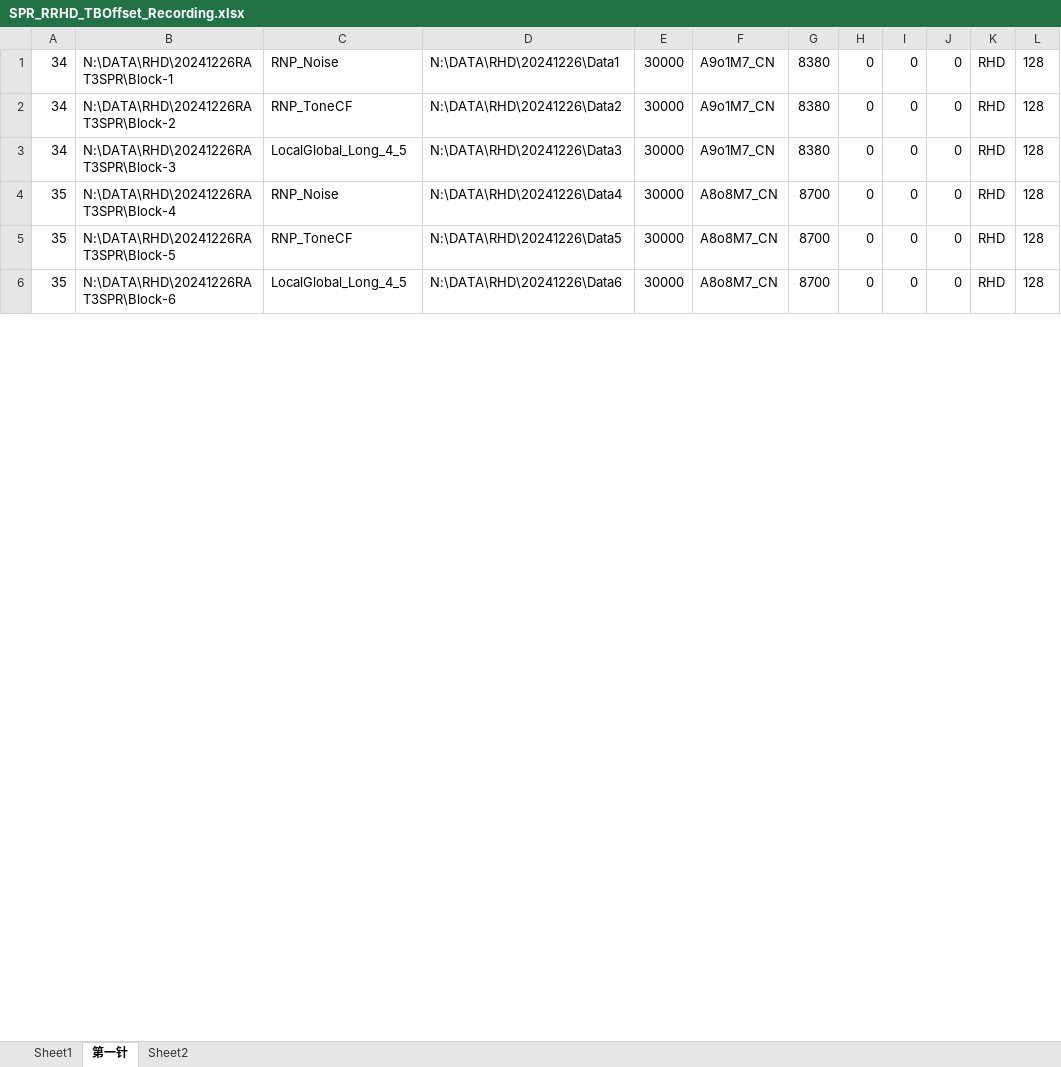
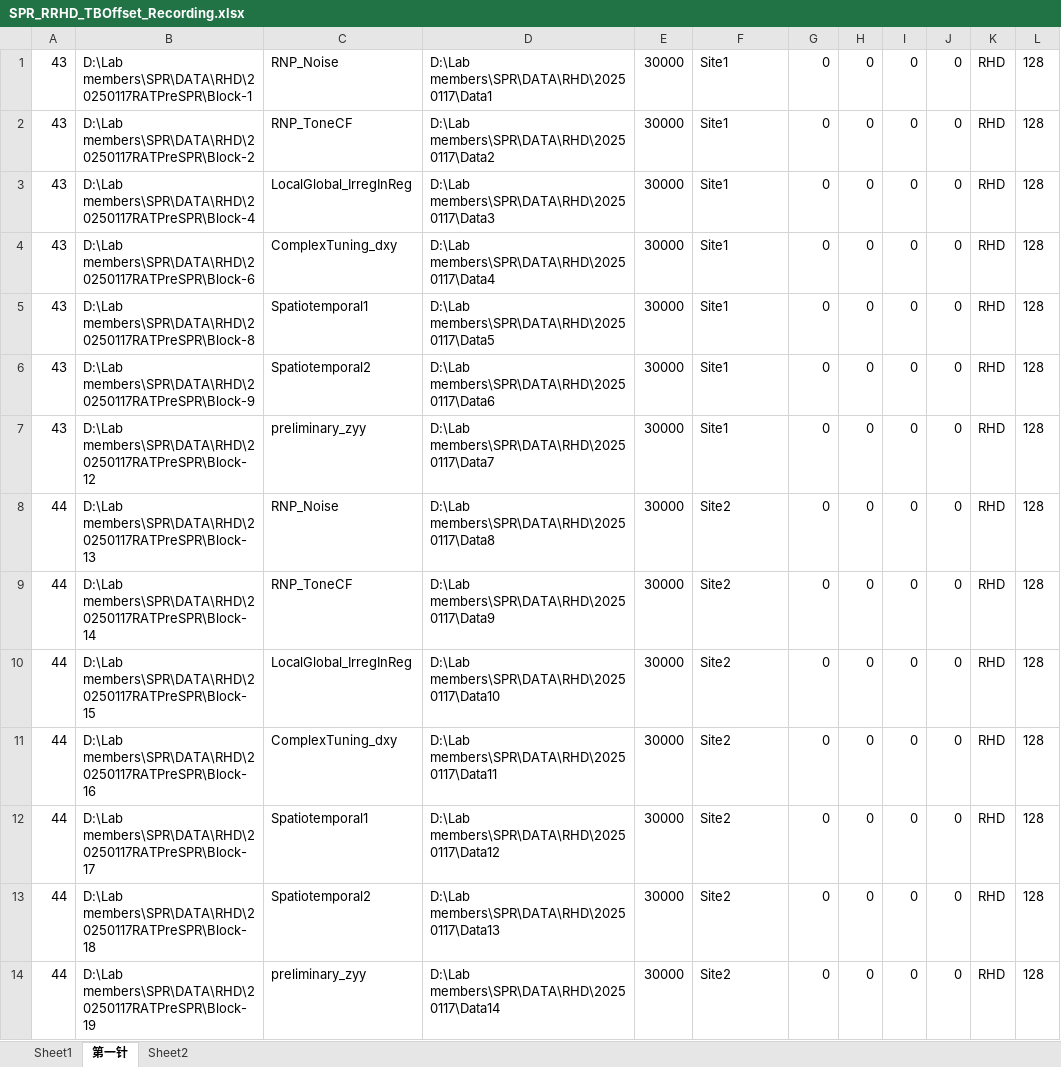
Before and after one commit to springZJU/MultiChannelProcess, an Excel workbook: utils/recordingExcel/SPR/SPR_RRHD_TBOffset_Recording.xlsx, sheet 第一针, drawn as a sheet; only a part is shown; values as stored, in another font and other column widths than the file's, no borders; addresses are those after the commit; the diff covers the shown part only; the diff names each change by its address in the sheet, - before the commit and + after, or states it on an @@ line.

```diff
--- a/utils/recordingExcel/SPR/SPR_RRHD_TBOffset_Recording.xlsx (sheet 第一针)
+++ b/utils/recordingExcel/SPR/SPR_RRHD_TBOffset_Recording.xlsx (sheet 第一针)
-A1:A3: 34
+A1:A3: 43
-B1: N:\DATA\RHD\20241226RAT3SPR\Block-1
+B1: D:\Lab members\SPR\DATA\RHD\20250117RATPreSPR\Block-1
-D1: N:\DATA\RHD\20241226\Data1
+D1: D:\Lab members\SPR\DATA\RHD\20250117\Data1
-F1:F3: A9o1M7_CN
+F1:F3: Site1
-G1:G3: 8380
+G1:G3: 0
-B2: N:\DATA\RHD\20241226RAT3SPR\Block-2
+B2: D:\Lab members\SPR\DATA\RHD\20250117RATPreSPR\Block-2
-D2: N:\DATA\RHD\20241226\Data2
+D2: D:\Lab members\SPR\DATA\RHD\20250117\Data2
-B3: N:\DATA\RHD\20241226RAT3SPR\Block-3
+B3: D:\Lab members\SPR\DATA\RHD\20250117RATPreSPR\Block-4
-C3: LocalGlobal_Long_4_5
+C3: LocalGlobal_IrregInReg
-D3: N:\DATA\RHD\20241226\Data3
+D3: D:\Lab members\SPR\DATA\RHD\20250117\Data3
+row 4: 43 | D:\Lab members\SPR\DATA\RHD\20250117RATPreSPR\Block-6 | ComplexTuning_dxy | D:\Lab members\SPR\DATA\RHD\20250117\Data4 | 30000 | Site1 | 0 | 0 | 0 | 0 | RHD | 128
+row 5: 43 | D:\Lab members\SPR\DATA\RHD\20250117RATPreSPR\Block-8 | Spatiotemporal1 | D:\Lab members\SPR\DATA\RHD\20250117\Data5 | 30000 | Site1 | 0 | 0 | 0 | 0 | RHD | 128
+row 6: 43 | D:\Lab members\SPR\DATA\RHD\20250117RATPreSPR\Block-9 | Spatiotemporal2 | D:\Lab members\SPR\DATA\RHD\20250117\Data6 | 30000 | Site1 | 0 | 0 | 0 | 0 | RHD | 128
+row 7: 43 | D:\Lab members\SPR\DATA\RHD\20250117RATPreSPR\Block-12 | preliminary_zyy | D:\Lab members\SPR\DATA\RHD\20250117\Data7 | 30000 | Site1 | 0 | 0 | 0 | 0 | RHD | 128
-A8:A10: 35
+A8:A10: 44
-B8: N:\DATA\RHD\20241226RAT3SPR\Block-4
+B8: D:\Lab members\SPR\DATA\RHD\20250117RATPreSPR\Block-13
-D8: N:\DATA\RHD\20241226\Data4
+D8: D:\Lab members\SPR\DATA\RHD\20250117\Data8
-F8:F10: A8o8M7_CN
+F8:F10: Site2
-G8:G10: 8700
+G8:G10: 0
-B9: N:\DATA\RHD\20241226RAT3SPR\Block-5
+B9: D:\Lab members\SPR\DATA\RHD\20250117RATPreSPR\Block-14
-D9: N:\DATA\RHD\20241226\Data5
+D9: D:\Lab members\SPR\DATA\RHD\20250117\Data9
-B10: N:\DATA\RHD\20241226RAT3SPR\Block-6
+B10: D:\Lab members\SPR\DATA\RHD\20250117RATPreSPR\Block-15
-C10: LocalGlobal_Long_4_5
+C10: LocalGlobal_IrregInReg
-D10: N:\DATA\RHD\20241226\Data6
+D10: D:\Lab members\SPR\DATA\RHD\20250117\Data10
+row 11: 44 | D:\Lab members\SPR\DATA\RHD\20250117RATPreSPR\Block-16 | ComplexTuning_dxy | D:\Lab members\SPR\DATA\RHD\20250117\Data11 | 30000 | Site2 | 0 | 0 | 0 | 0 | RHD | 128
+row 12: 44 | D:\Lab members\SPR\DATA\RHD\20250117RATPreSPR\Block-17 | Spatiotemporal1 | D:\Lab members\SPR\DATA\RHD\20250117\Data12 | 30000 | Site2 | 0 | 0 | 0 | 0 | RHD | 128
+row 13: 44 | D:\Lab members\SPR\DATA\RHD\20250117RATPreSPR\Block-18 | Spatiotemporal2 | D:\Lab members\SPR\DATA\RHD\20250117\Data13 | 30000 | Site2 | 0 | 0 | 0 | 0 | RHD | 128
+row 14: 44 | D:\Lab members\SPR\DATA\RHD\20250117RATPreSPR\Block-19 | preliminary_zyy | D:\Lab members\SPR\DATA\RHD\20250117\Data14 | 30000 | Site2 | 0 | 0 | 0 | 0 | RHD | 128
```
Also changed, not shown: 28 added rows and 112 edited cells elsewhere in this sheet, sheet Sheet1, sheet Sheet2, config/RNP_CTLConfig.xlsx, 10 other files.
